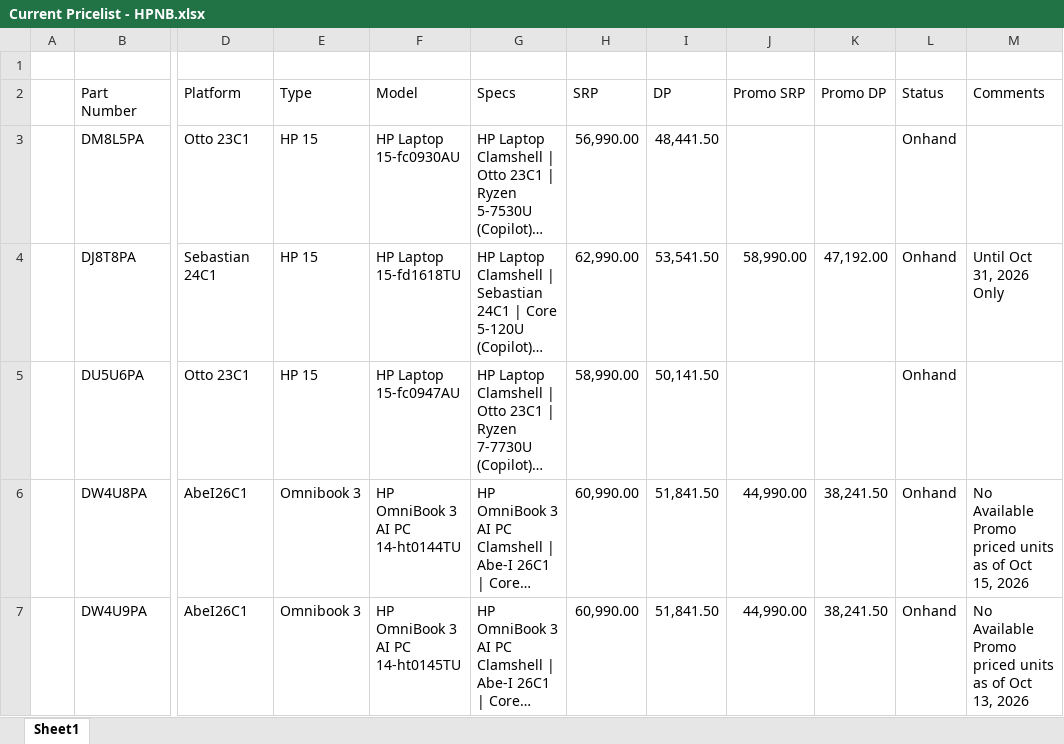
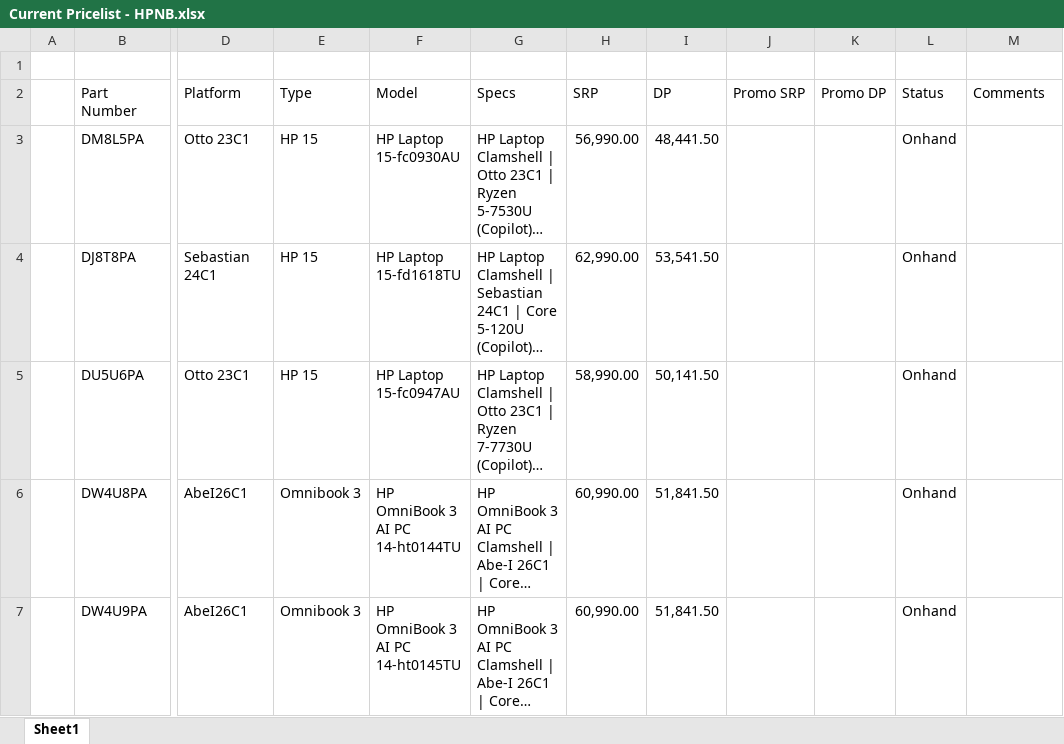
Before and after one commit to BU3-HPGroup/HP-NB-Pricelist, an Excel workbook: source/Current Pricelist - HPNB.xlsx, sheet Sheet1, drawn as a sheet; only a part is shown, gaps mark what is left out; long unchanged cells end in …; values as stored, in another font and other column widths than the file's, no borders; the diff covers the shown part only; the diff names each change by its address in the sheet, - before the commit and + after, or states it on an @@ line.

```diff
--- a/source/Current Pricelist - HPNB.xlsx (sheet Sheet1)
+++ b/source/Current Pricelist - HPNB.xlsx (sheet Sheet1)
-J4 (Promo SRP): 58,990.00
+J4 (Promo SRP): (empty)
-K4 (Promo DP): 47,192.00
+K4 (Promo DP): (empty)
-M4 (Comments): Until Oct 31, 2026 Only
+M4 (Comments): (empty)
-J6:J7 (Promo SRP): 44,990.00
+J6:J7 (Promo SRP): (empty)
-K6:K7 (Promo DP): 38,241.50
+K6:K7 (Promo DP): (empty)
-M6 (Comments): No Available Promo priced units as of Oct 15, 2026
+M6 (Comments): (empty)
-M7 (Comments): No Available Promo priced units as of Oct 13, 2026
+M7 (Comments): (empty)
```
Also changed, not shown: 21 edited cells elsewhere in this sheet, 10 other files.
